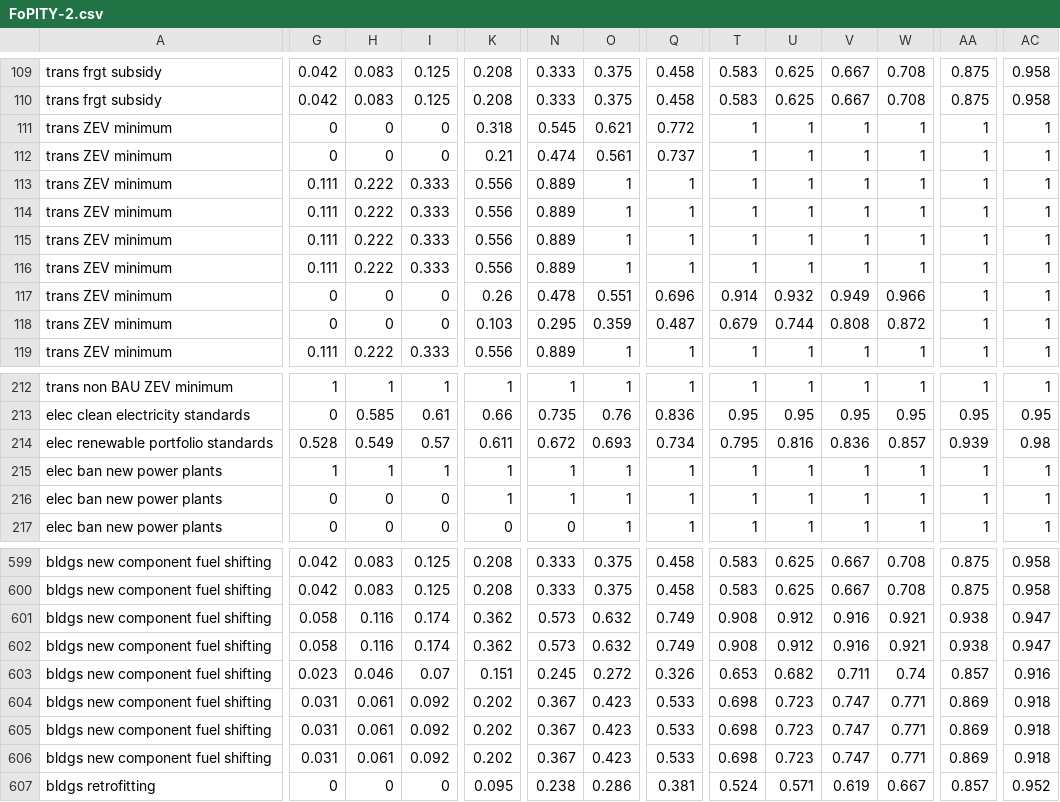
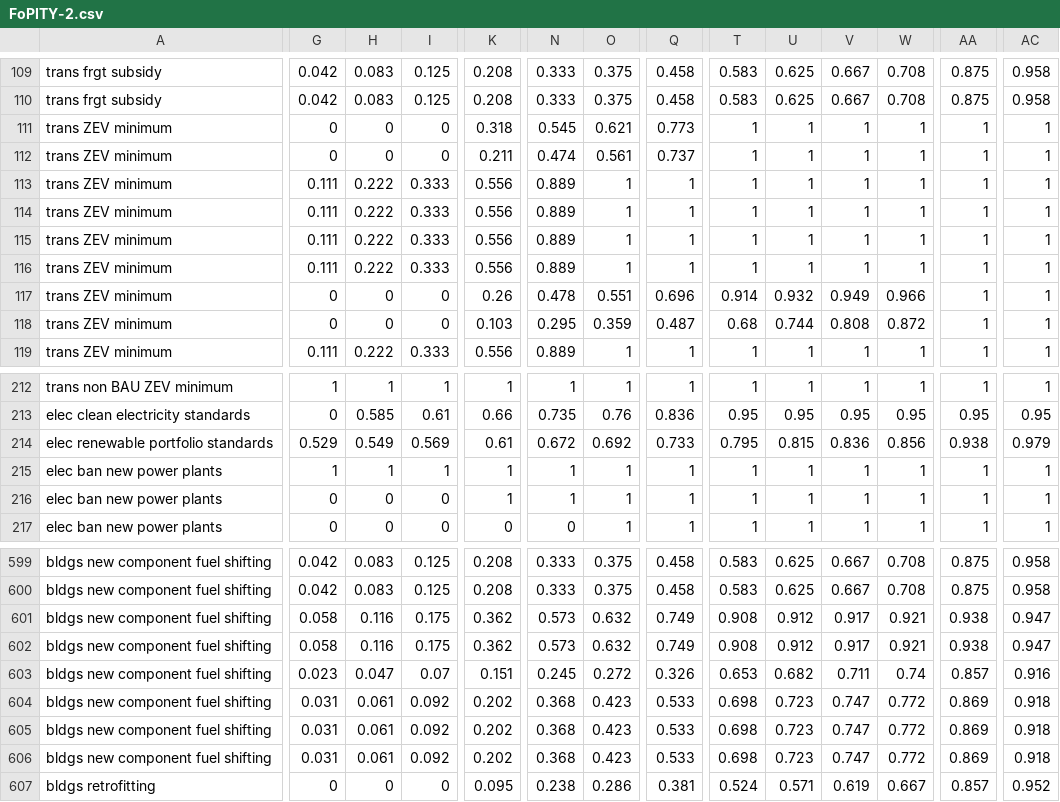
Before and after one commit to EnergyInnovation/eps-colorado, a CSV file: InputData/plcy-schd/FoPITY/FoPITY-2.csv, drawn as a sheet; only a part is shown, gaps mark what is left out; the diff covers the shown part only; the diff names each change by its address in the sheet, - before the commit and + after, or states it on an @@ line.

Commit message:
update FoPITY for web app compatibiity

```diff
--- a/InputData/plcy-schd/FoPITY/FoPITY-2.csv
+++ b/InputData/plcy-schd/FoPITY/FoPITY-2.csv
-Q111: 0.772
+Q111: 0.773
-K112: 0.21
+K112: 0.211
-T118: 0.679
+T118: 0.68
-G214: 0.528
+G214: 0.529
-I214: 0.57
+I214: 0.569
-K214: 0.611
+K214: 0.61
-O214: 0.693
+O214: 0.692
-Q214: 0.734
+Q214: 0.733
-U214: 0.816
+U214: 0.815
-W214: 0.857
+W214: 0.856
-AA214: 0.939
+AA214: 0.938
-AC214: 0.98
+AC214: 0.979
-I601:I602: 0.174
+I601:I602: 0.175
-V601:V602: 0.916
+V601:V602: 0.917
-H603: 0.046
+H603: 0.047
-N604:N606: 0.367
+N604:N606: 0.368
-W604:W606: 0.771
+W604:W606: 0.772
```
Also changed, not shown: 1 edited cell elsewhere in this file, InputData/plcy-schd/FoPITY/FoPITY-2-WebApp.csv.
